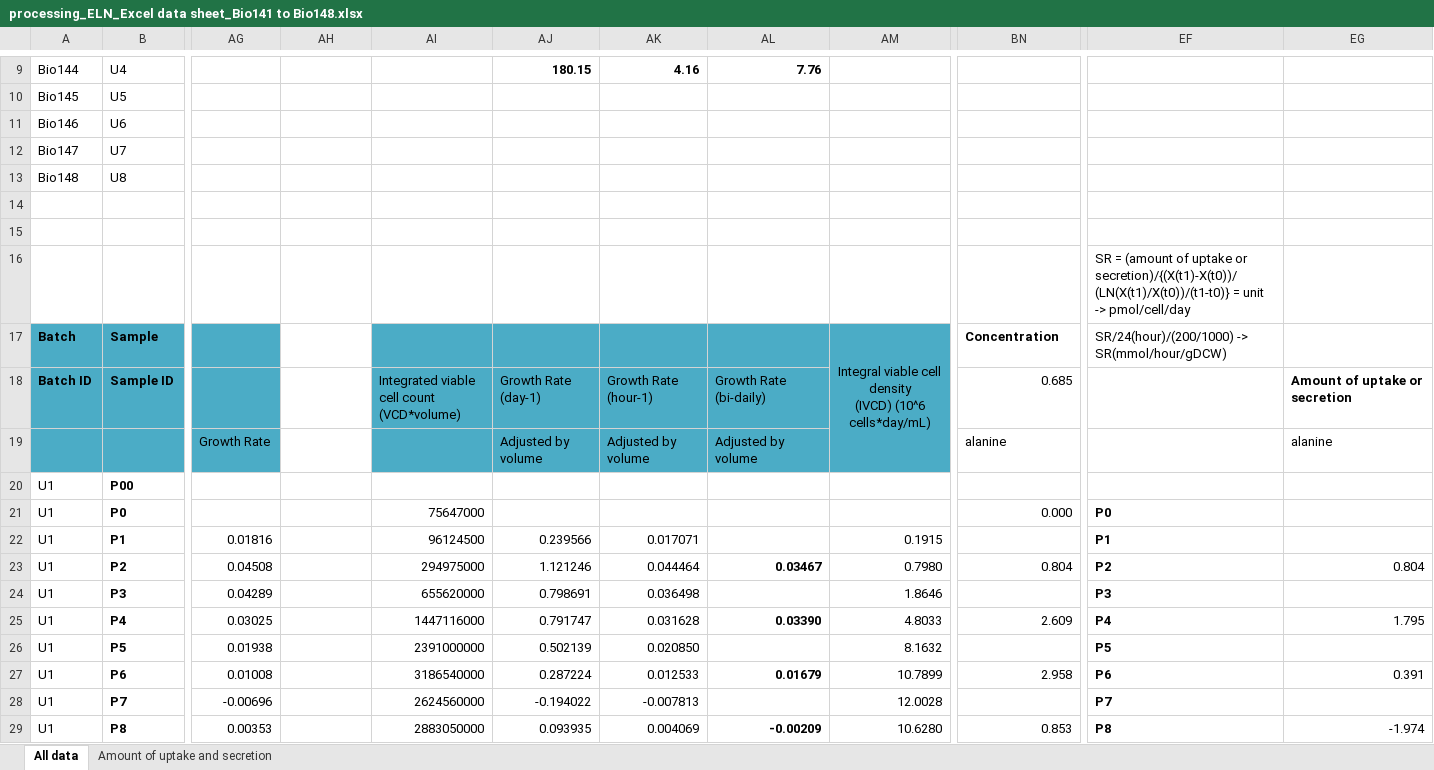
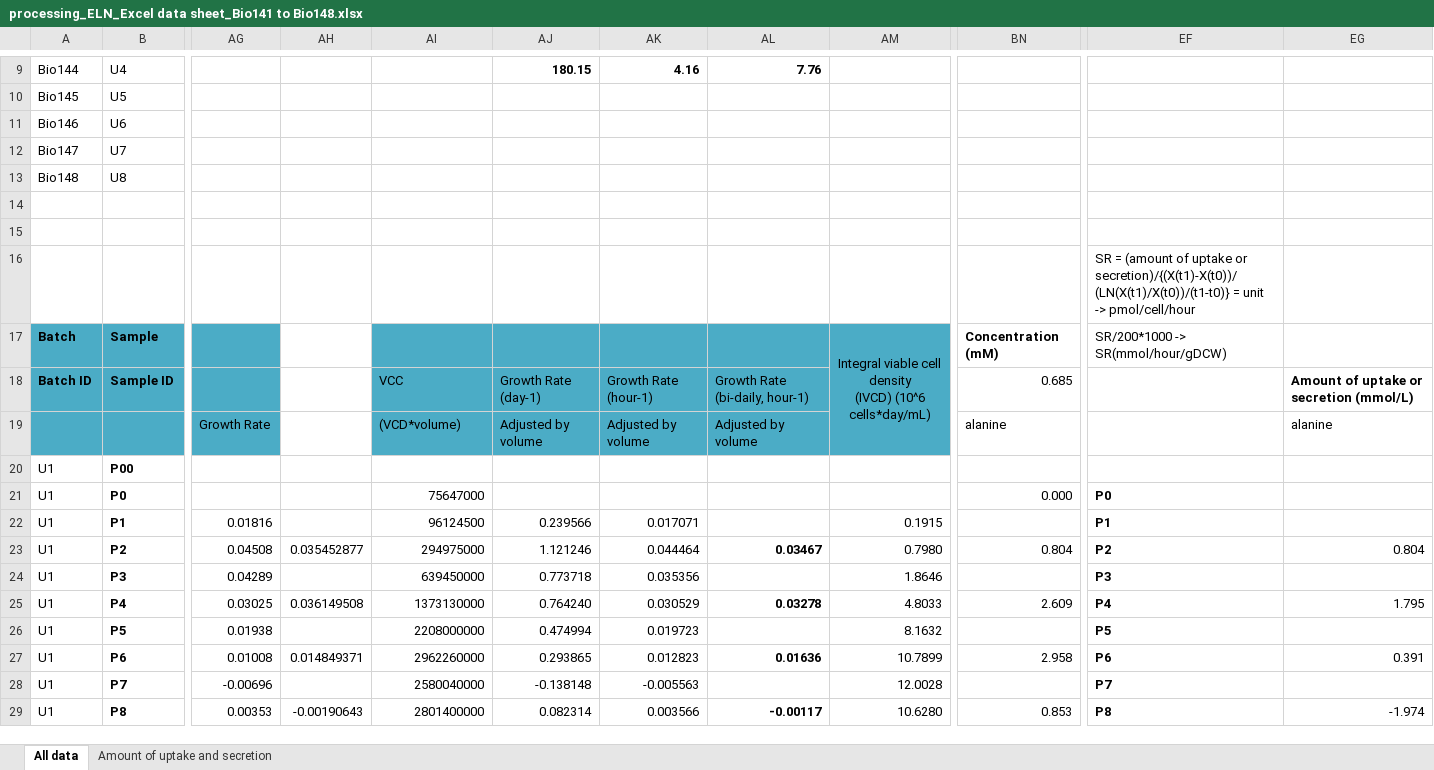
Before and after one commit to LewisLabUCSD/iCHO3K, an Excel workbook: Data/ZeLa Data/processing_ELN_Excel data sheet_Bio141 to Bio148.xlsx, sheet All data, drawn as a sheet; only a part is shown, gaps mark what is left out; values as stored, in another font and other column widths than the file's, no borders; charts and pictures and conditional formats not drawn; ↵ is a line break in a cell; the diff covers the shown part only; the diff names each change by its address in the sheet, - before the commit and + after, or states it on an @@ line.

Commit message:
Updates on specific rates

```diff
--- a/Data/ZeLa Data/processing_ELN_Excel data sheet_Bio141 to Bio148.xlsx (sheet All data)
+++ b/Data/ZeLa Data/processing_ELN_Excel data sheet_Bio141 to Bio148.xlsx (sheet All data)
-EF16: …unit -> pmol/cell/day
+EF16: …unit -> pmol/cell/hour
-BN17: Concentration
+BN17: Concentration (mM)
-EF17: SR/24(hour)/(200/1000) -> SR(mmol/hour/gDCW)
+EF17: SR/200*1000 -> SR(mmol/hour/gDCW)
-AI18: Integrated viable cell count ↵ (VCD*volume)
+AI18: VCC
-AL18: Growth Rate (bi-daily)
+AL18: Growth Rate (bi-daily, hour-1)
-EG18: Amount of uptake or secretion
+EG18: Amount of uptake or secretion (mmol/L)
-AI19: (empty)
+AI19: (VCD*volume)
-AH23: (empty)
+AH23: 0.035452877
-AI24: 655620000
+AI24: 639450000
-AJ24: 0.798691
+AJ24: 0.773718
-AK24: 0.036498
+AK24: 0.035356
-AH25: (empty)
+AH25: 0.036149508
-AI25: 1447116000
+AI25: 1373130000
-AJ25: 0.791747
+AJ25: 0.764240
-AK25: 0.031628
+AK25: 0.030529
-AL25: 0.03390
+AL25: 0.03278
-AI26: 2391000000
+AI26: 2208000000
-AJ26: 0.502139
+AJ26: 0.474994
-AK26: 0.020850
+AK26: 0.019723
-AH27: (empty)
+AH27: 0.014849371
-AI27: 3186540000
+AI27: 2962260000
-AJ27: 0.287224
+AJ27: 0.293865
-AK27: 0.012533
+AK27: 0.012823
-AL27: 0.01679
+AL27: 0.01636
-AI28: 2624560000
+AI28: 2580040000
-AJ28: -0.194022
+AJ28: -0.138148
-AK28: -0.007813
+AK28: -0.005563
-AH29: (empty)
+AH29: -0.00190643
-AI29: 2883050000
+AI29: 2801400000
-AJ29: 0.093935
+AJ29: 0.082314
-AK29: 0.004069
+AK29: 0.003566
-AL29: -0.00209
+AL29: -0.00117
```
Also changed, not shown: 360 edited cells elsewhere in this sheet, formulas that keep their value, Data/ZeLa Data/ELN_Excel data sheet_Bio141 to Bio148.xlsx, Data/ZeLa Data/specific_rates_R.xlsx, 3 other files.
